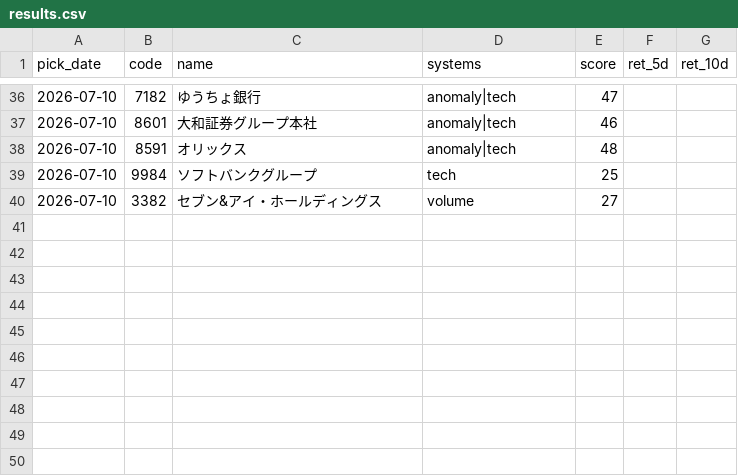
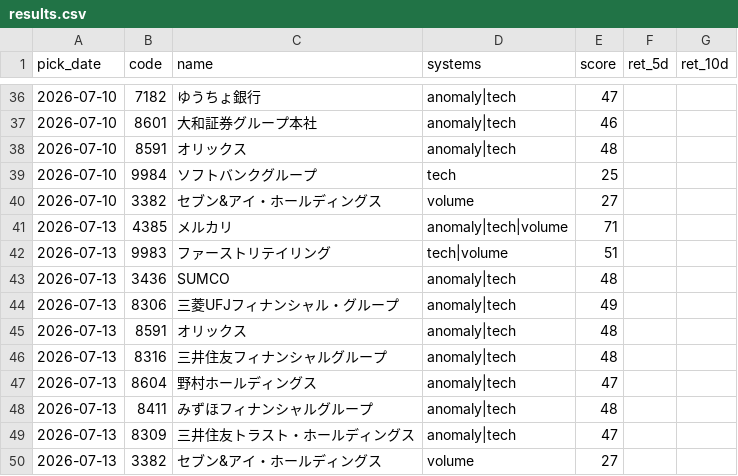
Before and after one commit to Resapan159/Kabu-app, a CSV file: history/results.csv, drawn as a sheet; only a part is shown, gaps mark what is left out.

```diff
--- a/history/results.csv
+++ b/history/results.csv
@@ -40 +40,11 @@ pick_date,code,name,systems,score,ret_5d,ret_10d
 2026-07-10,3382,セブン&アイ・ホールディングス,volume,27,,
+2026-07-13,4385,メルカリ,anomaly|tech|volume,71,,
+2026-07-13,9983,ファーストリテイリング,tech|volume,51,,
+2026-07-13,3436,SUMCO,anomaly|tech,48,,
+2026-07-13,8306,三菱UFJフィナンシャル・グループ,anomaly|tech,49,,
+2026-07-13,8591,オリックス,anomaly|tech,48,,
+2026-07-13,8316,三井住友フィナンシャルグループ,anomaly|tech,48,,
+2026-07-13,8604,野村ホールディングス,anomaly|tech,47,,
+2026-07-13,8411,みずほフィナンシャルグループ,anomaly|tech,48,,
+2026-07-13,8309,三井住友トラスト・ホールディングス,anomaly|tech,47,,
+2026-07-13,3382,セブン&アイ・ホールディングス,volume,27,,
```
Also changed, not shown: history/picks.csv, 1 other file.
